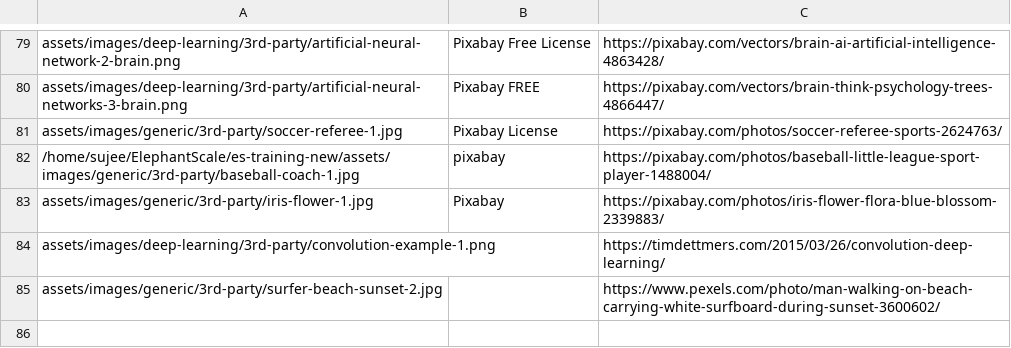
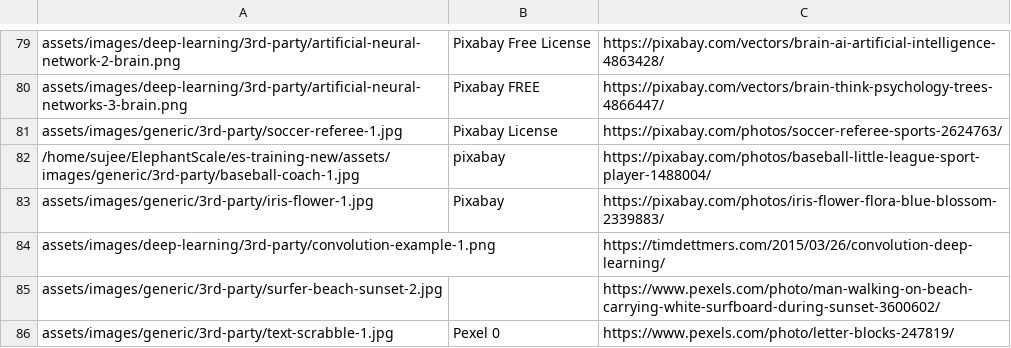
Before and after one commit to elephantscale/es-training-new, a CSV file: assets/images/00_licenses.csv, drawn as a sheet; only a part is shown, gaps mark what is left out; the diff names each change by its address in the sheet, - before the commit and + after, or states it on an @@ line.

Commit message:
DL : text analytics intro [4]
- updated to be a high level intro
- added use cases
- added recent developments in NLP

```diff
--- a/assets/images/00_licenses.csv
+++ b/assets/images/00_licenses.csv
+row 86: assets/images/generic/3rd-party/text-scrabble-1.jpg | Pexel 0 | https://www.pexels.com/photo/letter-blocks-247819/
```
Also changed, not shown: 18 other files.
